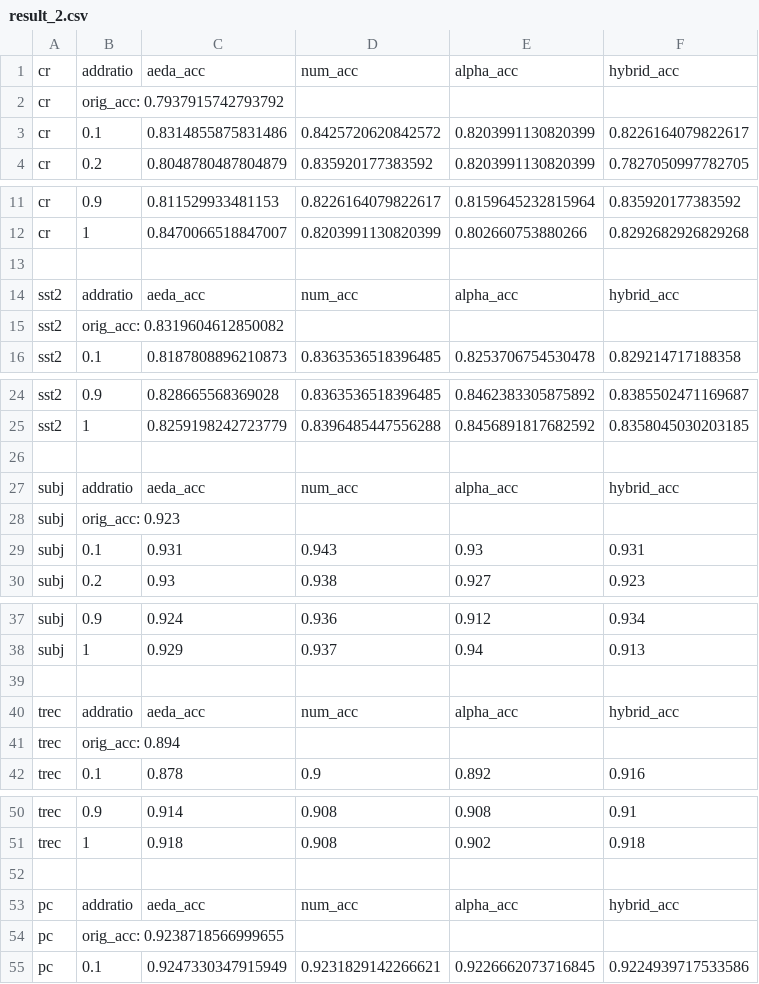
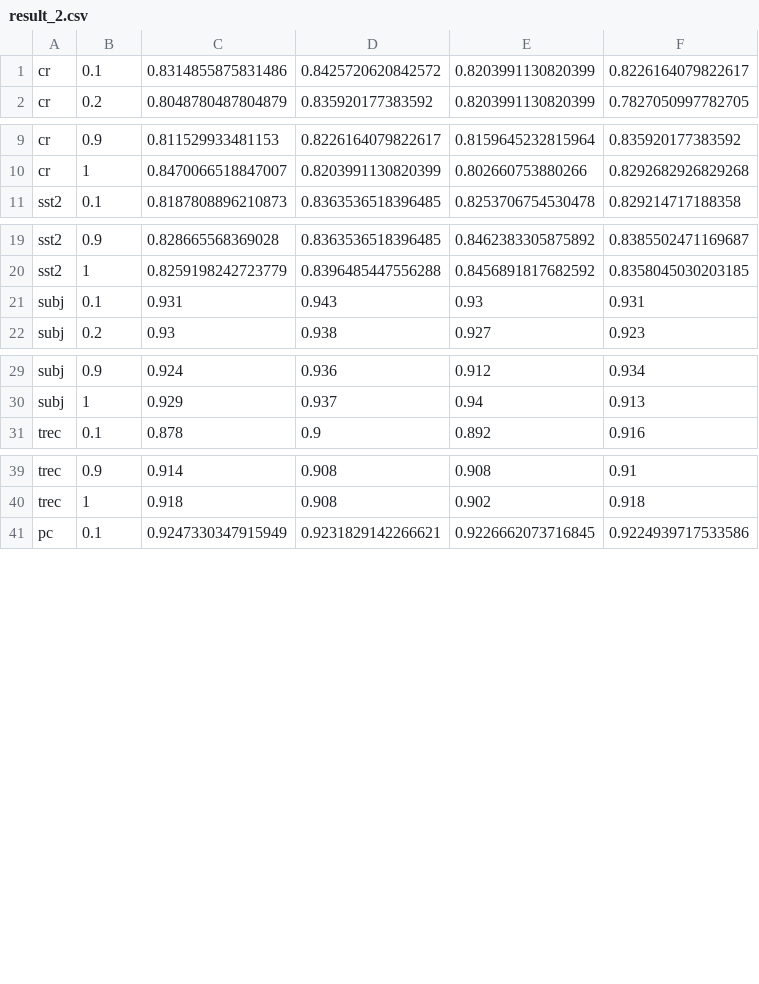
Before and after one commit to yoonichoi/NoiseInjection-TextClassification, a CSV file: experiments/addratio_experiment/outputs/initial/result_2.csv, drawn as a sheet; only a part is shown, gaps mark what is left out; the diff names each change by its address in the sheet, - before the commit and + after, or states it on an @@ line.

```diff
--- a/experiments/addratio_experiment/outputs/initial/result_2.csv
+++ b/experiments/addratio_experiment/outputs/initial/result_2.csv
-row 1: cr | addratio | aeda_acc | num_acc | alpha_acc | hybrid_acc
-row 2: cr | orig_acc: 0.7937915742793792
-row 13: (empty)
-row 14: sst2 | addratio | aeda_acc | num_acc | alpha_acc | hybrid_acc
-row 15: sst2 | orig_acc: 0.8319604612850082
-row 26: (empty)
-row 27: subj | addratio | aeda_acc | num_acc | alpha_acc | hybrid_acc
-row 28: subj | orig_acc: 0.923
-row 39: (empty)
-row 40: trec | addratio | aeda_acc | num_acc | alpha_acc | hybrid_acc
-row 41: trec | orig_acc: 0.894
-row 52: (empty)
-row 53: pc | addratio | aeda_acc | num_acc | alpha_acc | hybrid_acc
-row 54: pc | orig_acc: 0.9238718566999655
```
Also changed, not shown: experiments/addratio_experiment/outputs/initial/result_0.csv, experiments/addratio_experiment/outputs/initial/result_1.csv, 3 other files.
